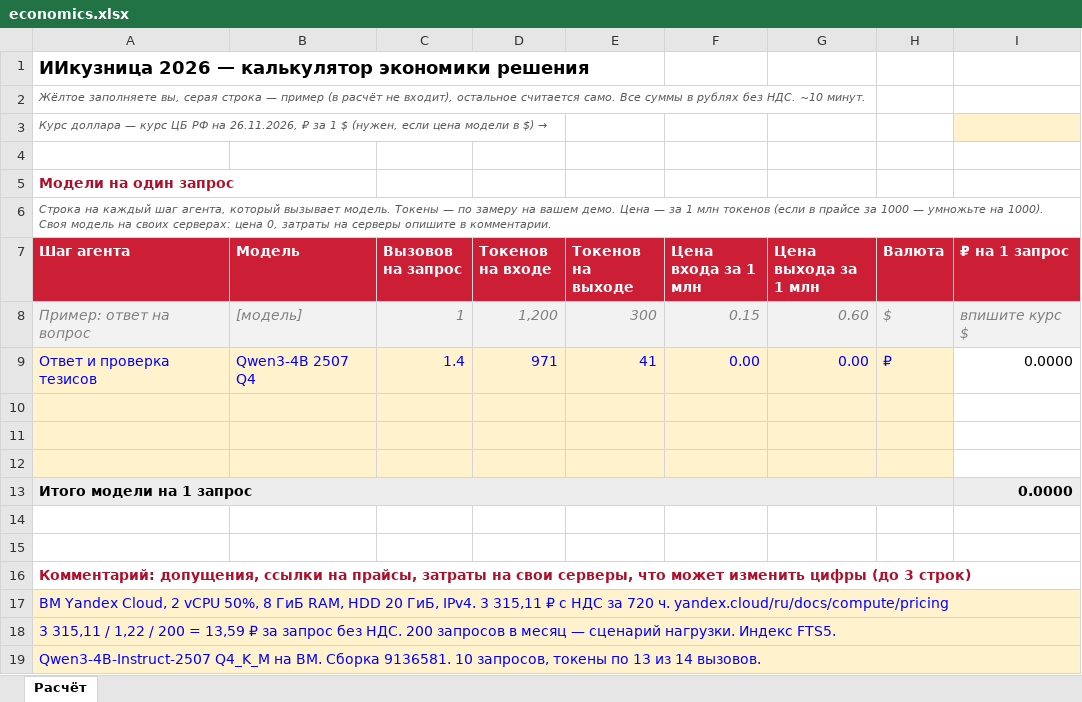
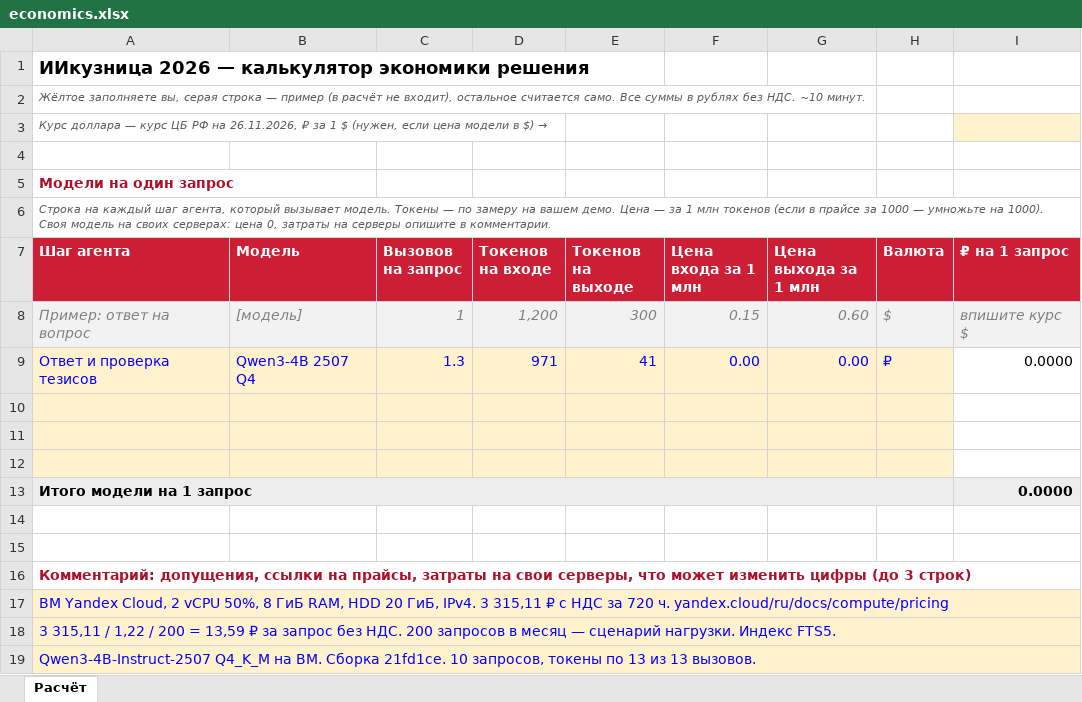
Before and after one commit to Zenderok2/corp-docs-agent, an Excel workbook: submission/economics.xlsx, sheet Расчёт, drawn as a sheet; values as stored, in another font and other column widths than the file's, no borders; charts and pictures not drawn; the diff names each change by its address in the sheet, - before the commit and + after, or states it on an @@ line.

Commit message:
Обновить калькулятор по проверенной сборке 21fd1ce

```diff
--- a/submission/economics.xlsx (sheet Расчёт)
+++ b/submission/economics.xlsx (sheet Расчёт)
-C9 (Вызовов на запрос): 1.4
+C9 (Вызовов на запрос): 1.3
-A19 (Шаг агента): …ВМ. Сборка 9136581. 10 запросов, токены по 13 из 14 вызовов.
+A19 (Шаг агента): …ВМ. Сборка 21fd1ce. 10 запросов, токены по 13 из 13 вызовов.
```
